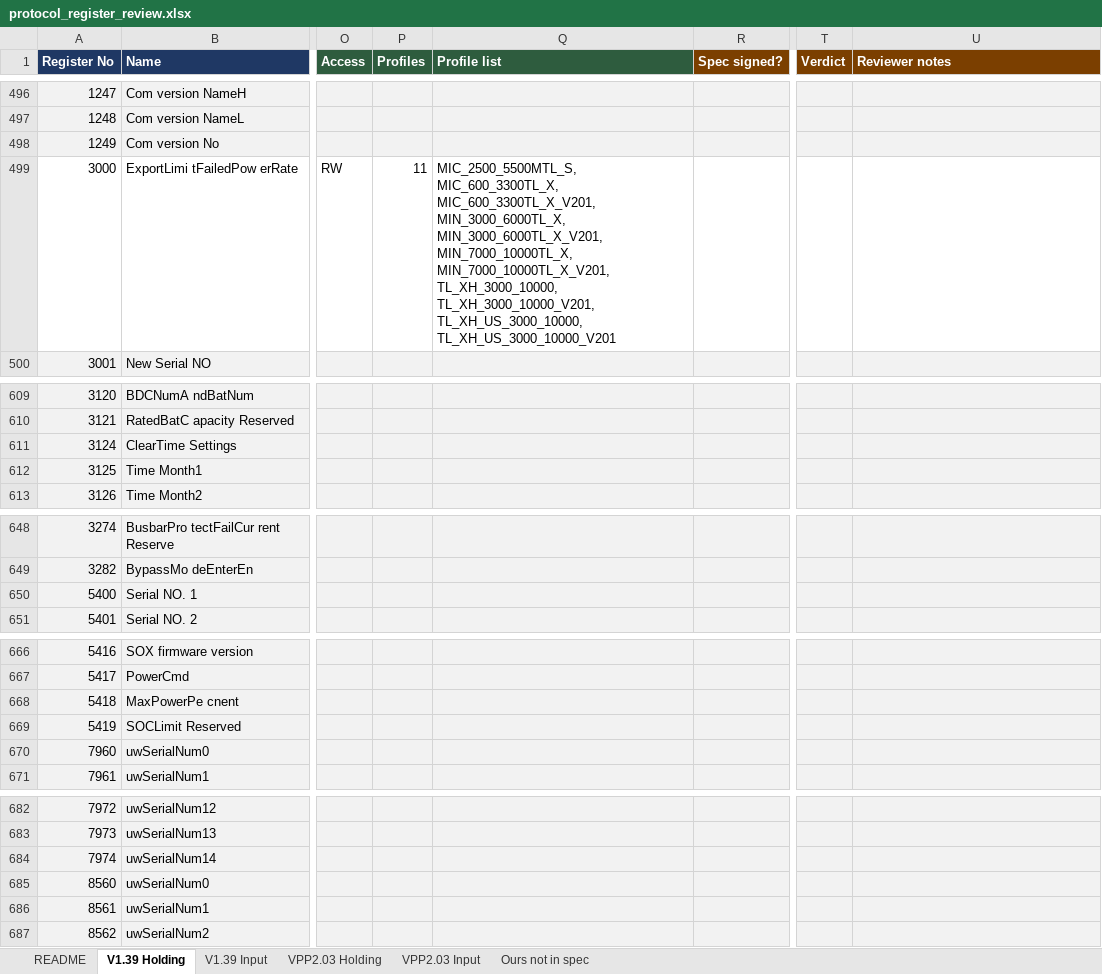
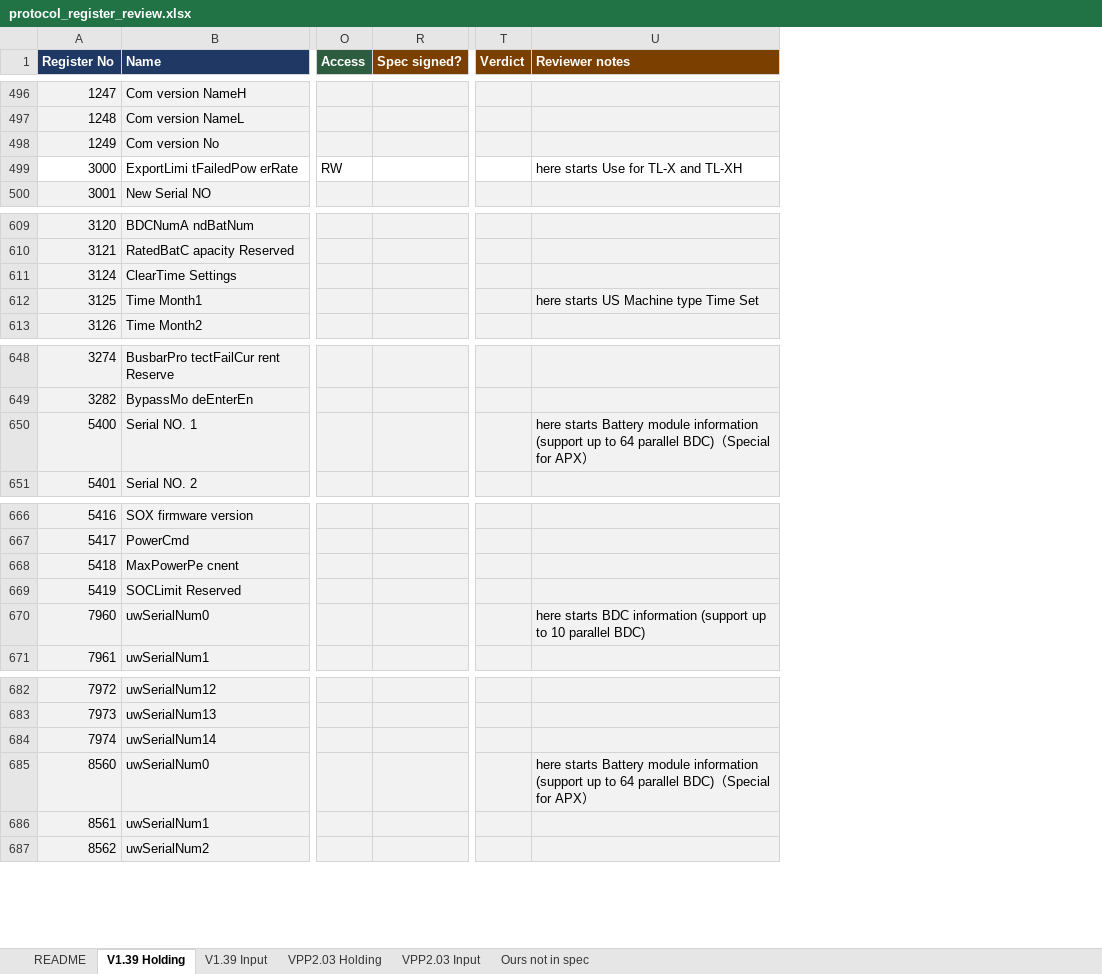
Before and after one commit to 0xAHA/Growatt_ModbusTCP, an Excel workbook: Protocols/protocol_register_review.xlsx, sheet V1.39 Holding, drawn as a sheet; only a part is shown, gaps mark what is left out; values as stored, in another font and other column widths than the file's, no borders; removed rows and columns are numbered as before the commit, all else as after; the diff covers the shown part only; the diff names each change by its address in the sheet, - before the commit and + after, or states it on an @@ line.

```diff
--- a/Protocols/protocol_register_review.xlsx (sheet V1.39 Holding)
+++ b/Protocols/protocol_register_review.xlsx (sheet V1.39 Holding)
@@ column P (Profiles) hidden, row 499: 11 @@
@@ column Q (Profile list) hidden, row 499: MIC_2500_5500MTL_S, MIC_600_3300TL_X, MIC_600_3300TL_X_V201, MIN_3000_6000TL_X, MIN_3000_6000TL_X_V201, MIN_7000_10000TL_X, MIN_7000_10000TL_X_V201, TL_XH_3000_10000, TL_XH_3000_10000_V201, TL_XH_US_3000_10000, TL_XH_US_3000_10000_V201 @@
-U499 (Reviewer notes): (empty)
+U499 (Reviewer notes): here starts Use for TL-X and TL-XH
-U612 (Reviewer notes): (empty)
+U612 (Reviewer notes): here starts US Machine type Time Set
-U650 (Reviewer notes): (empty)
+U650 (Reviewer notes): here starts Battery module information (support up to 64 parallel BDC)（Special for APX）
-U670 (Reviewer notes): (empty)
+U670 (Reviewer notes): here starts BDC information (support up to 10 parallel BDC)
-U685 (Reviewer notes): (empty)
+U685 (Reviewer notes): here starts Battery module information (support up to 64 parallel BDC)（Special for APX）
```
Also changed, not shown: 2 added rows, 25 edited cells and cell formats elsewhere in this sheet, 3 other files.
